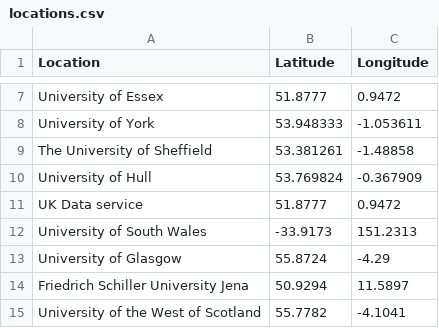
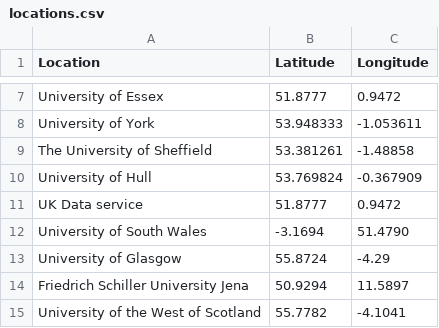
Before and after one commit to softwaresaved/esrc-software-study, a CSV file: Data/locations.csv, drawn as a sheet; only a part is shown, gaps mark what is left out.

Commit message:
Long, lat coords for USW changed to Wales and not Oz.

```diff
--- a/Data/locations.csv
+++ b/Data/locations.csv
@@ -11,3 +11,3 @@ University of Hull,53.769824,-0.367909
 UK Data service,51.8777,0.9472
-University of South Wales,-33.9173,151.2313
+University of South Wales,-3.1694,51.4790
 University of Glasgow,55.8724,-4.29
```
